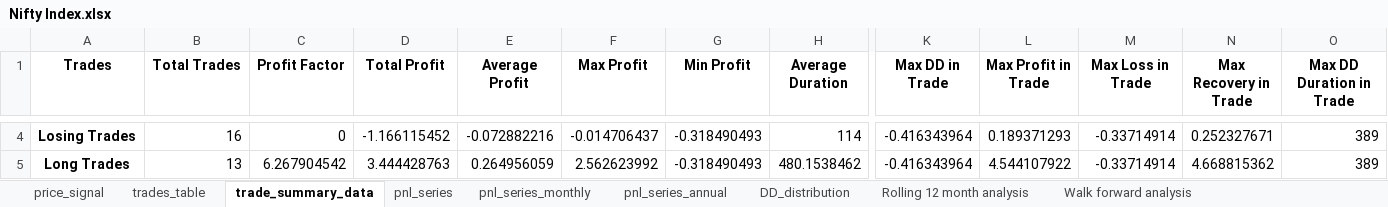
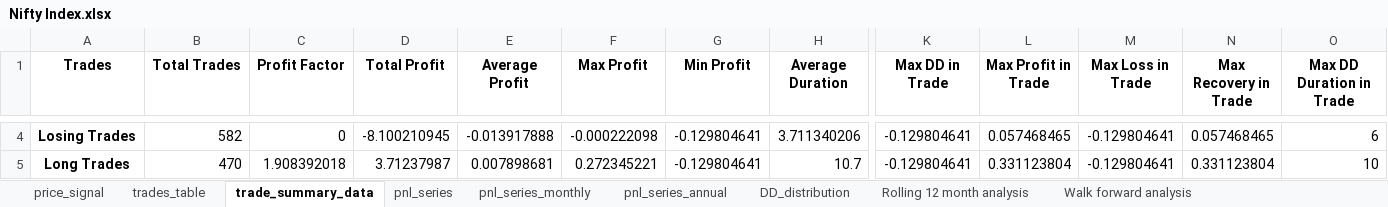
Before and after one commit to ShabbirHasan1/Backtesting-1, an Excel workbook: Results/Assymetric_Monthly/Nifty Index/Nifty Index.xlsx, sheet trade_summary_data, drawn as a sheet; only a part is shown, gaps mark what is left out; values as stored, in another font and other column widths than the file's, no borders; the diff covers the shown part only; the diff names each change by its address in the sheet, - before the commit and + after, or states it on an @@ line.

```diff
--- a/Results/Assymetric_Monthly/Nifty Index/Nifty Index.xlsx (sheet trade_summary_data)
+++ b/Results/Assymetric_Monthly/Nifty Index/Nifty Index.xlsx (sheet trade_summary_data)
-B4 (Total Trades): 16
+B4 (Total Trades): 582
-D4 (Total Profit): -1.166115452
+D4 (Total Profit): -8.100210945
-E4 (Average Profit): -0.072882216
+E4 (Average Profit): -0.013917888
-F4 (Max Profit): -0.014706437
+F4 (Max Profit): -0.000222098
-G4:G5 (Min Profit): -0.318490493
+G4:G5 (Min Profit): -0.129804641
-H4 (Average Duration): 114
+H4 (Average Duration): 3.711340206
-K4:K5 (Max DD in Trade): -0.416343964
+K4:K5 (Max DD in Trade): -0.129804641
-L4 (Max Profit in Trade): 0.189371293
+L4 (Max Profit in Trade): 0.057468465
-M4:M5 (Max Loss in Trade): -0.33714914
+M4:M5 (Max Loss in Trade): -0.129804641
-N4 (Max Recovery in Trade): 0.252327671
+N4 (Max Recovery in Trade): 0.057468465
-O4 (Max DD Duration in Trade): 389
+O4 (Max DD Duration in Trade): 6
-B5 (Total Trades): 13
+B5 (Total Trades): 470
-C5 (Profit Factor): 6.267904542
+C5 (Profit Factor): 1.908392018
-D5 (Total Profit): 3.444428763
+D5 (Total Profit): 3.71237987
-E5 (Average Profit): 0.264956059
+E5 (Average Profit): 0.007898681
-F5 (Max Profit): 2.562623992
+F5 (Max Profit): 0.272345221
-H5 (Average Duration): 480.1538462
+H5 (Average Duration): 10.7
-L5 (Max Profit in Trade): 4.544107922
+L5 (Max Profit in Trade): 0.331123804
-N5 (Max Recovery in Trade): 4.668815362
+N5 (Max Recovery in Trade): 0.331123804
-O5 (Max DD Duration in Trade): 389
+O5 (Max DD Duration in Trade): 10
```
Also changed, not shown: 41 edited cells elsewhere in this sheet, sheet pnl_series, sheet trades_table, sheet price_signal, sheet Rolling 12 month analysis, sheet DD_distribution, sheet pnl_series_monthly, 2 more sheets, Data/proalpha_data/OHLC.xlsx, Data/proalpha_data/trade_data_sample.xlsx, 11 other files.
